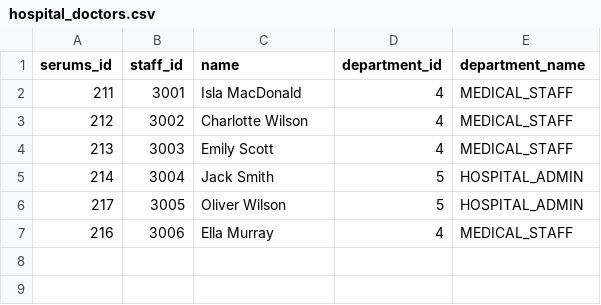
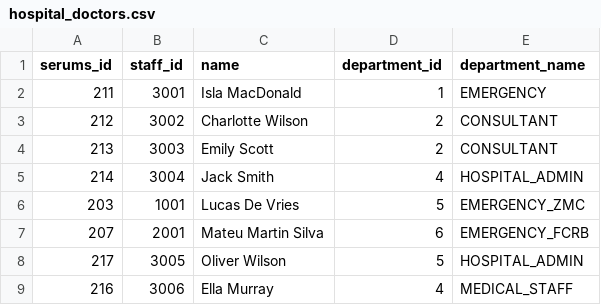
Before and after one commit to SkinnyPigeon/serums_api, a CSV file: databases/data/ustan/hospital_doctors.csv, drawn as a sheet.

```diff
--- a/databases/data/ustan/hospital_doctors.csv
+++ b/databases/data/ustan/hospital_doctors.csv
@@ -1,6 +1,8 @@
 serums_id,staff_id,name,department_id,department_name
-211,3001,Isla MacDonald,4,MEDICAL_STAFF
-212,3002,Charlotte Wilson,4,MEDICAL_STAFF
-213,3003,Emily Scott,4,MEDICAL_STAFF
-214,3004,Jack Smith,5,HOSPITAL_ADMIN
+211,3001,Isla MacDonald,1,EMERGENCY
+212,3002,Charlotte Wilson,2,CONSULTANT
+213,3003,Emily Scott,2,CONSULTANT
+214,3004,Jack Smith,4,HOSPITAL_ADMIN
+203,1001,Lucas De Vries,5,EMERGENCY_ZMC
+207,2001,Mateu Martin Silva,6,EMERGENCY_FCRB
 217,3005,Oliver Wilson,5,HOSPITAL_ADMIN
```
Also changed, not shown: databases/data/fcrb/hospital_doctors.csv, databases/data/zmc/hospital_doctors.csv, 1 other file.
